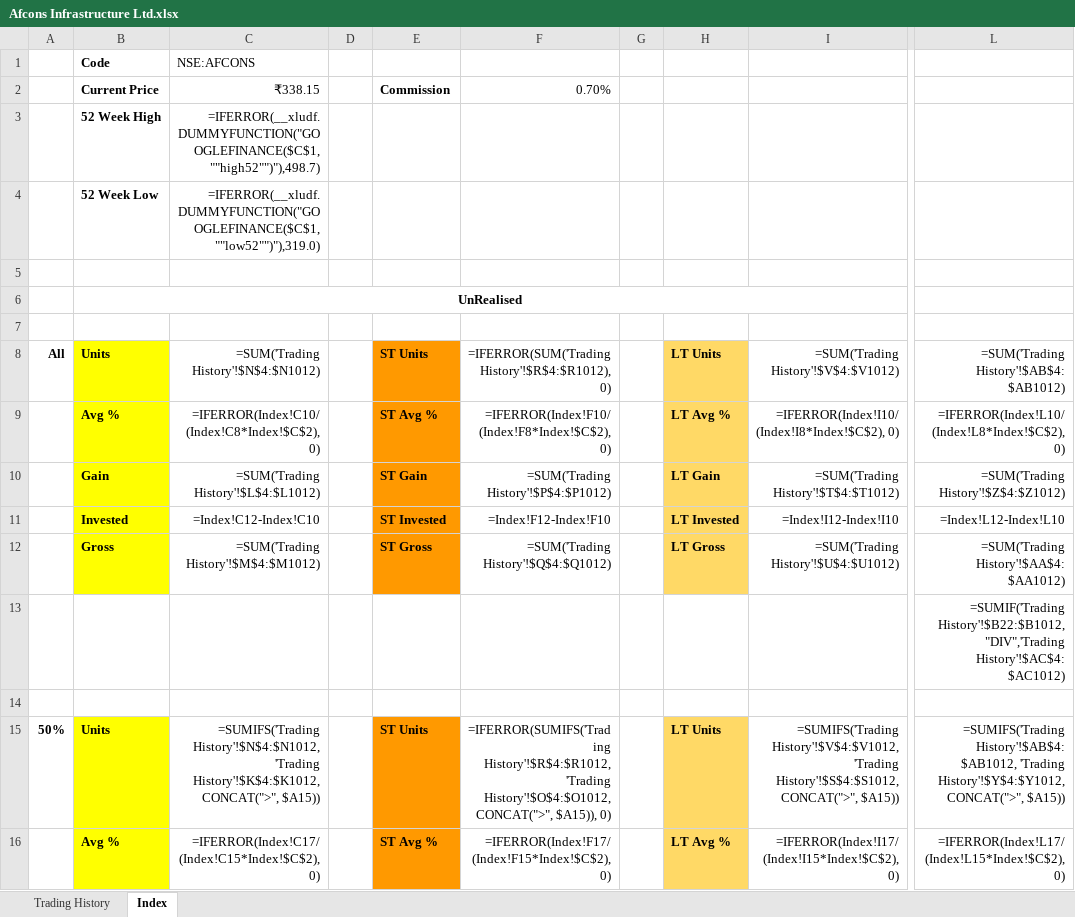
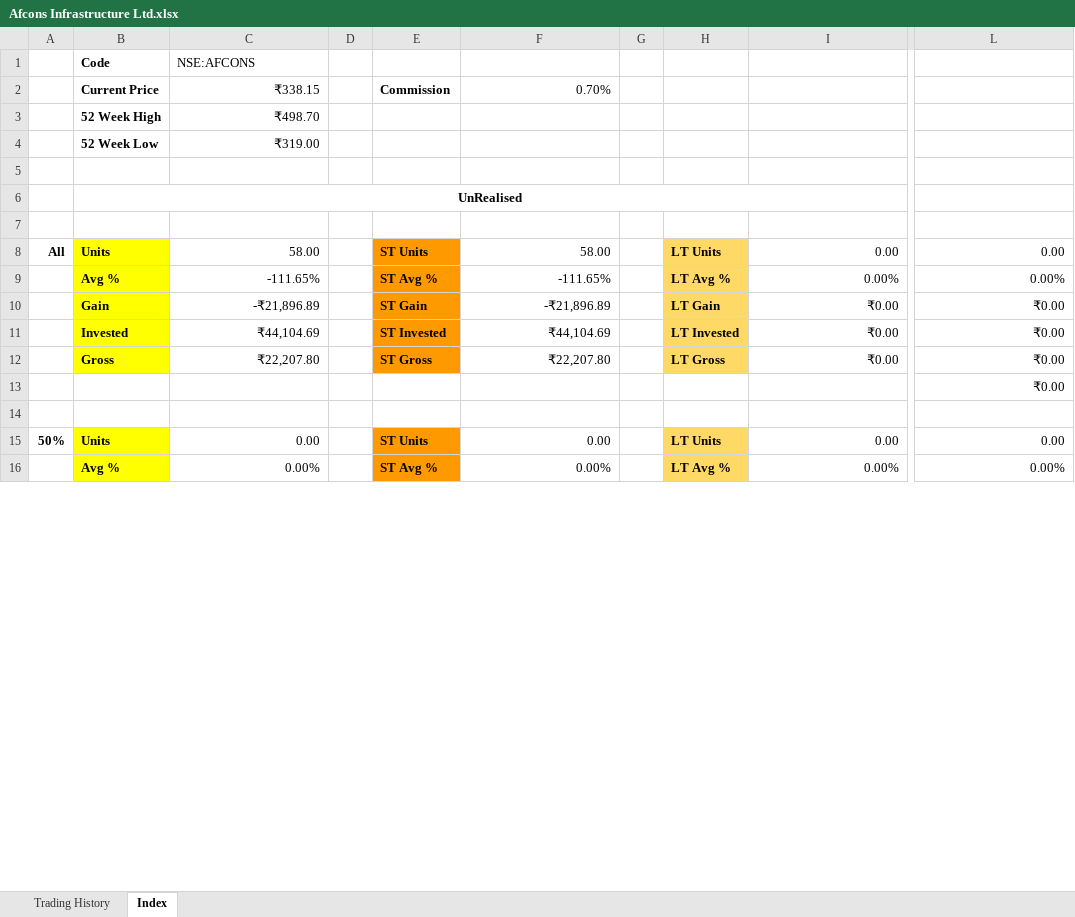
Before and after one commit to leninkumar-sv-office/pl-int, an Excel workbook: dumps/Stocks/Afcons Infrastructure Ltd.xlsx, sheet Index, drawn as a sheet; only a part is shown, gaps mark what is left out; values as stored, in another font and other column widths than the file's, no borders; formulas without a stored value are shown as written; conditional formats not drawn; the diff covers the shown part only; the diff names each change by its address in the sheet, - before the commit and + after, or states it on an @@ line.

```diff
--- a/dumps/Stocks/Afcons Infrastructure Ltd.xlsx (sheet Index)
+++ b/dumps/Stocks/Afcons Infrastructure Ltd.xlsx (sheet Index)
-C3: =IFERROR(__xludf.DUMMYFUNCTION("GOOGLEFINANCE($C$1, ""high52"")"),498.7)
+C3: ₹498.70
-C4: =IFERROR(__xludf.DUMMYFUNCTION("GOOGLEFINANCE($C$1, ""low52"")"),319.0)
+C4: ₹319.00
-C8: =SUM('Trading History'!$N$4:$N1012)
+C8: 58.00
-F8: =IFERROR(SUM('Trading History'!$R$4:$R1012), 0)
+F8: 58.00
-I8: =SUM('Trading History'!$V$4:$V1012)
+I8: 0.00
-L8: =SUM('Trading History'!$AB$4:$AB1012)
+L8: 0.00
-C9: =IFERROR(Index!C10/(Index!C8*Index!$C$2), 0)
+C9: -111.65%
-F9: =IFERROR(Index!F10/(Index!F8*Index!$C$2), 0)
+F9: -111.65%
-I9: =IFERROR(Index!I10/(Index!I8*Index!$C$2), 0)
+I9: 0.00%
-L9: =IFERROR(Index!L10/(Index!L8*Index!$C$2), 0)
+L9: 0.00%
-C10: =SUM('Trading History'!$L$4:$L1012)
+C10: -₹21,896.89
-F10: =SUM('Trading History'!$P$4:$P1012)
+F10: -₹21,896.89
-I10: =SUM('Trading History'!$T$4:$T1012)
+I10: ₹0.00
-L10: =SUM('Trading History'!$Z$4:$Z1012)
+L10: ₹0.00
-C11: =Index!C12-Index!C10
+C11: ₹44,104.69
-F11: =Index!F12-Index!F10
+F11: ₹44,104.69
-I11: =Index!I12-Index!I10
+I11: ₹0.00
-L11: =Index!L12-Index!L10
+L11: ₹0.00
-C12: =SUM('Trading History'!$M$4:$M1012)
+C12: ₹22,207.80
-F12: =SUM('Trading History'!$Q$4:$Q1012)
+F12: ₹22,207.80
-I12: =SUM('Trading History'!$U$4:$U1012)
+I12: ₹0.00
-L12: =SUM('Trading History'!$AA$4:$AA1012)
+L12: ₹0.00
-L13: =SUMIF('Trading History'!$B22:$B1012,"DIV",'Trading History'!$AC$4:$AC1012)
+L13: ₹0.00
-C15: =SUMIFS('Trading History'!$N$4:$N1012, 'Trading History'!$K$4:$K1012, CONCAT(">", $A15))
+C15: 0.00
-F15: =IFERROR(SUMIFS('Trading History'!$R$4:$R1012, 'Trading History'!$O$4:$O1012, CONCAT(">", $A15)), 0)
+F15: 0.00
-I15: =SUMIFS('Trading History'!$V$4:$V1012, 'Trading History'!$S$4:$S1012, CONCAT(">", $A15))
+I15: 0.00
-L15: =SUMIFS('Trading History'!$AB$4:$AB1012, 'Trading History'!$Y$4:$Y1012, CONCAT(">", $A15))
+L15: 0.00
-C16: =IFERROR(Index!C17/(Index!C15*Index!$C$2), 0)
+C16: 0.00%
-F16: =IFERROR(Index!F17/(Index!F15*Index!$C$2), 0)
+F16: 0.00%
-I16: =IFERROR(Index!I17/(Index!I15*Index!$C$2), 0)
+I16: 0.00%
-L16: =IFERROR(Index!L17/(Index!L15*Index!$C$2), 0)
+L16: 0.00%
```
Also changed, not shown: 212 edited cells elsewhere in this sheet, sheet Trading History, dumps/Stocks/Antony Waste Handling Cell Ltd.xlsx.
